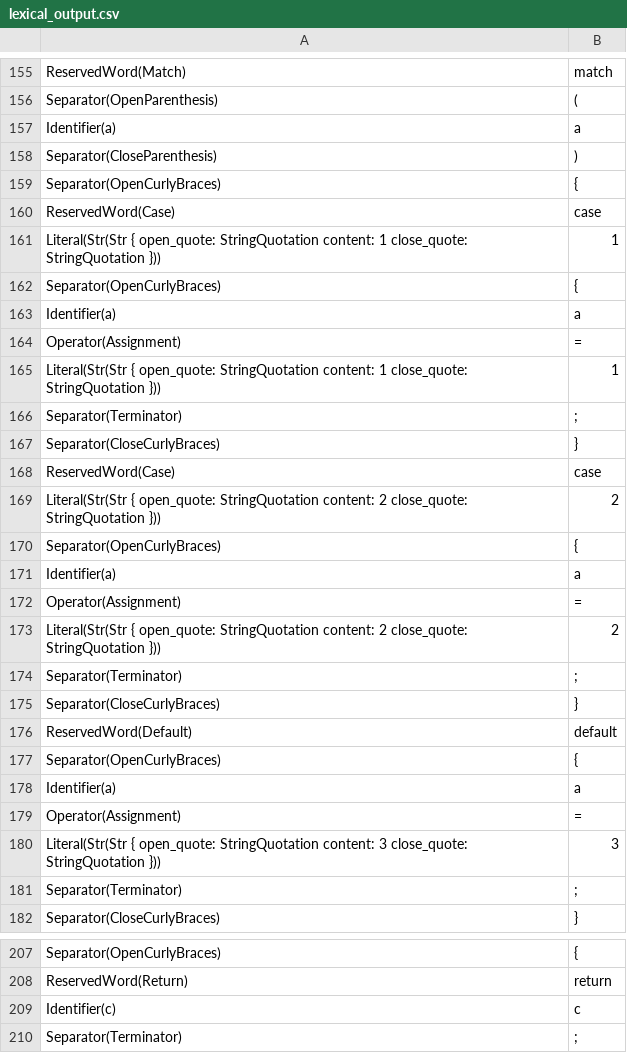
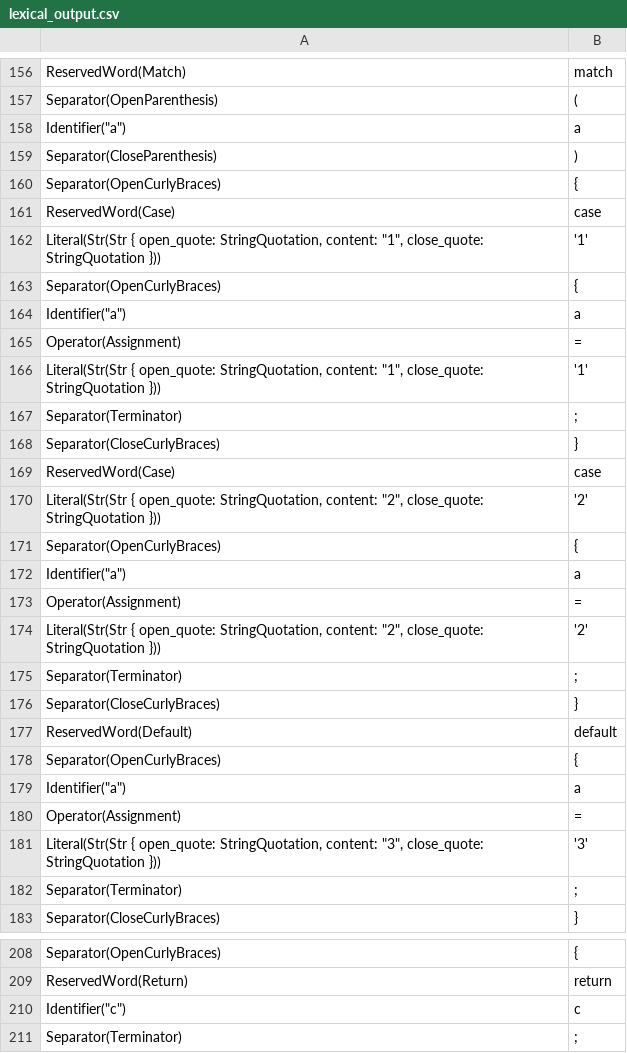
Before and after one commit to jlabbude/Compiler, a CSV file: output/lexical_output.csv, drawn as a sheet; only a part is shown, gaps mark what is left out; the diff covers the shown part only.

```diff
--- a/output/lexical_output.csv
+++ b/output/lexical_output.csv
@@ -157 +158 @@ Separator(OpenParenthesis),(
-Identifier(a),a
+"Identifier(""a"")","a"
@@ -161 +162 @@ ReservedWord(Case),case
-Literal(Str(Str { open_quote: StringQuotation content: 1 close_quote: StringQuotation })),1
+"Literal(Str(Str { open_quote: StringQuotation, content: ""1"", close_quote: StringQuotation }))","'1'"
@@ -163 +164 @@ Separator(OpenCurlyBraces),{
-Identifier(a),a
+"Identifier(""a"")","a"
@@ -165 +166 @@ Operator(Assignment),=
-Literal(Str(Str { open_quote: StringQuotation content: 1 close_quote: StringQuotation })),1
+"Literal(Str(Str { open_quote: StringQuotation, content: ""1"", close_quote: StringQuotation }))","'1'"
@@ -169 +170 @@ ReservedWord(Case),case
-Literal(Str(Str { open_quote: StringQuotation content: 2 close_quote: StringQuotation })),2
+"Literal(Str(Str { open_quote: StringQuotation, content: ""2"", close_quote: StringQuotation }))","'2'"
@@ -171 +172 @@ Separator(OpenCurlyBraces),{
-Identifier(a),a
+"Identifier(""a"")","a"
@@ -173 +174 @@ Operator(Assignment),=
-Literal(Str(Str { open_quote: StringQuotation content: 2 close_quote: StringQuotation })),2
+"Literal(Str(Str { open_quote: StringQuotation, content: ""2"", close_quote: StringQuotation }))","'2'"
@@ -178 +179 @@ Separator(OpenCurlyBraces),{
-Identifier(a),a
+"Identifier(""a"")","a"
@@ -180 +181 @@ Operator(Assignment),=
-Literal(Str(Str { open_quote: StringQuotation content: 3 close_quote: StringQuotation })),3
+"Literal(Str(Str { open_quote: StringQuotation, content: ""3"", close_quote: StringQuotation }))","'3'"
@@ -209 +210 @@ ReservedWord(Return),return
-Identifier(c),c
+"Identifier(""c"")","c"
```
Also changed, not shown: 4 added rows, 3 removed rows and 51 edited cells elsewhere in this file, 8 other files.
